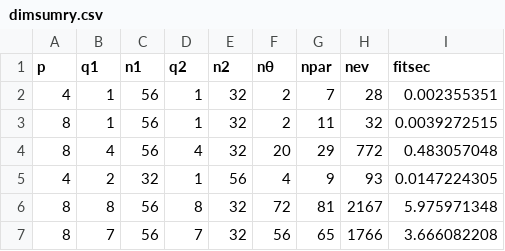
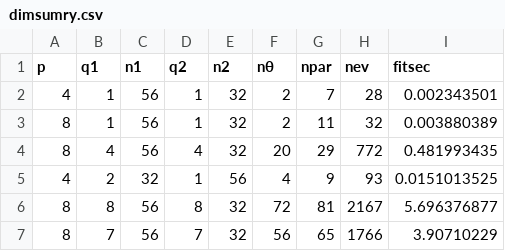
Before and after one commit to RePsychLing/LMMComplexity, a CSV file: dimsumry.csv, drawn as a sheet.

```diff
--- a/dimsumry.csv
+++ b/dimsumry.csv
@@ -1,7 +1,7 @@
 p,q1,n1,q2,n2,nθ,npar,nev,fitsec
-4,1,56,1,32,2,7,28,0.002355351
-8,1,56,1,32,2,11,32,0.0039272515
-8,4,56,4,32,20,29,772,0.483057048
-4,2,32,1,56,4,9,93,0.0147224305
-8,8,56,8,32,72,81,2167,5.975971348
-8,7,56,7,32,56,65,1766,3.666082208
+4,1,56,1,32,2,7,28,0.002343501
+8,1,56,1,32,2,11,32,0.003880389
+8,4,56,4,32,20,29,772,0.481993435
+4,2,32,1,56,4,9,93,0.0151013525
+8,8,56,8,32,72,81,2167,5.696376877
+8,7,56,7,32,56,65,1766,3.90710229
```
Also changed, not shown: 3 other files.
